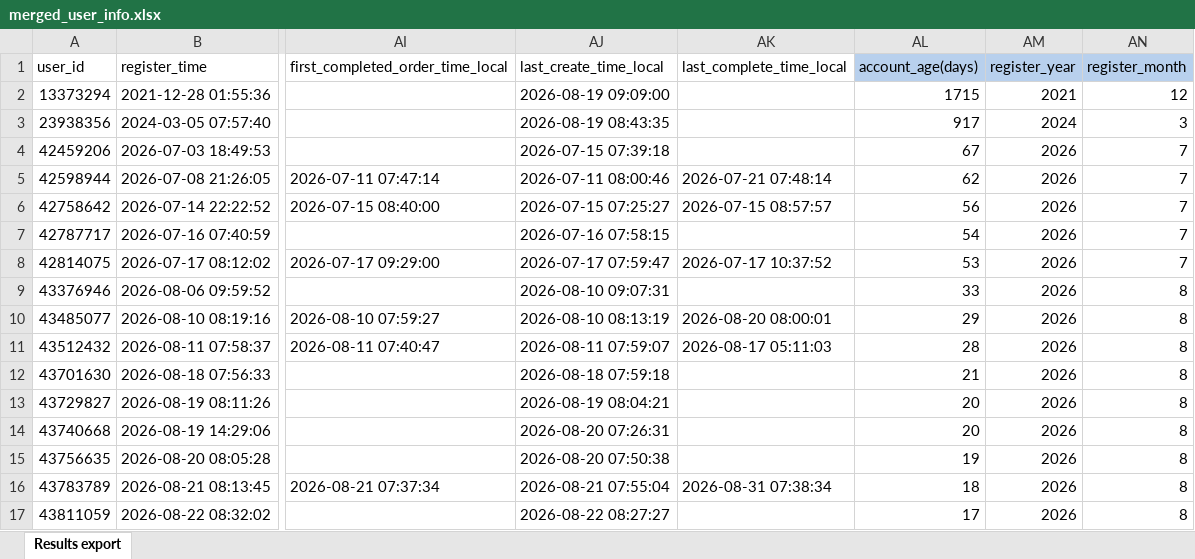
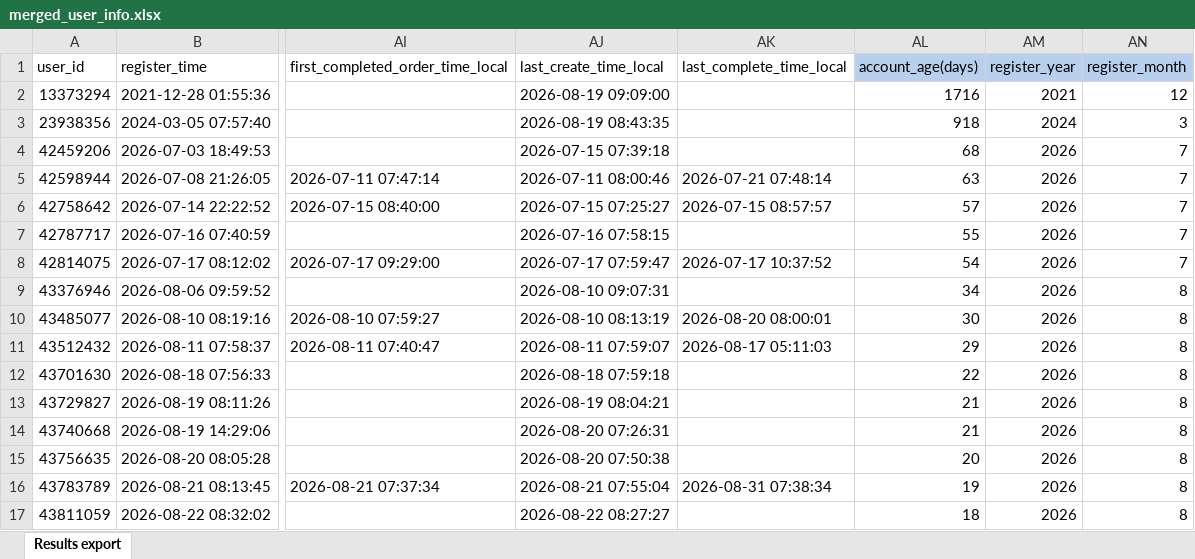
Before and after one commit to weikc-llm/VN-Fake_order_-RID-000025, an Excel workbook: data/merged_user_info.xlsx, sheet Results export, drawn as a sheet; only a part is shown, gaps mark what is left out; values as stored, in another font and other column widths than the file's, no borders; the diff names each change by its address in the sheet, - before the commit and + after, or states it on an @@ line.

```diff
--- a/data/merged_user_info.xlsx (sheet Results export)
+++ b/data/merged_user_info.xlsx (sheet Results export)
-AL2 (account_age(days)): 1715
+AL2 (account_age(days)): 1716
-AL3 (account_age(days)): 917
+AL3 (account_age(days)): 918
-AL4 (account_age(days)): 67
+AL4 (account_age(days)): 68
-AL5 (account_age(days)): 62
+AL5 (account_age(days)): 63
-AL6 (account_age(days)): 56
+AL6 (account_age(days)): 57
-AL7 (account_age(days)): 54
+AL7 (account_age(days)): 55
-AL8 (account_age(days)): 53
+AL8 (account_age(days)): 54
-AL9 (account_age(days)): 33
+AL9 (account_age(days)): 34
-AL10 (account_age(days)): 29
+AL10 (account_age(days)): 30
-AL11 (account_age(days)): 28
+AL11 (account_age(days)): 29
-AL12 (account_age(days)): 21
+AL12 (account_age(days)): 22
-AL13:AL14 (account_age(days)): 20
+AL13:AL14 (account_age(days)): 21
-AL15 (account_age(days)): 19
+AL15 (account_age(days)): 20
-AL16 (account_age(days)): 18
+AL16 (account_age(days)): 19
-AL17 (account_age(days)): 17
+AL17 (account_age(days)): 18
```
Also changed, not shown: Output/acct_profiling/account_profiling_summary.xlsx, Output/order_volume_breakdown/order_lag_split_by_user.xlsx, 12 other files.
